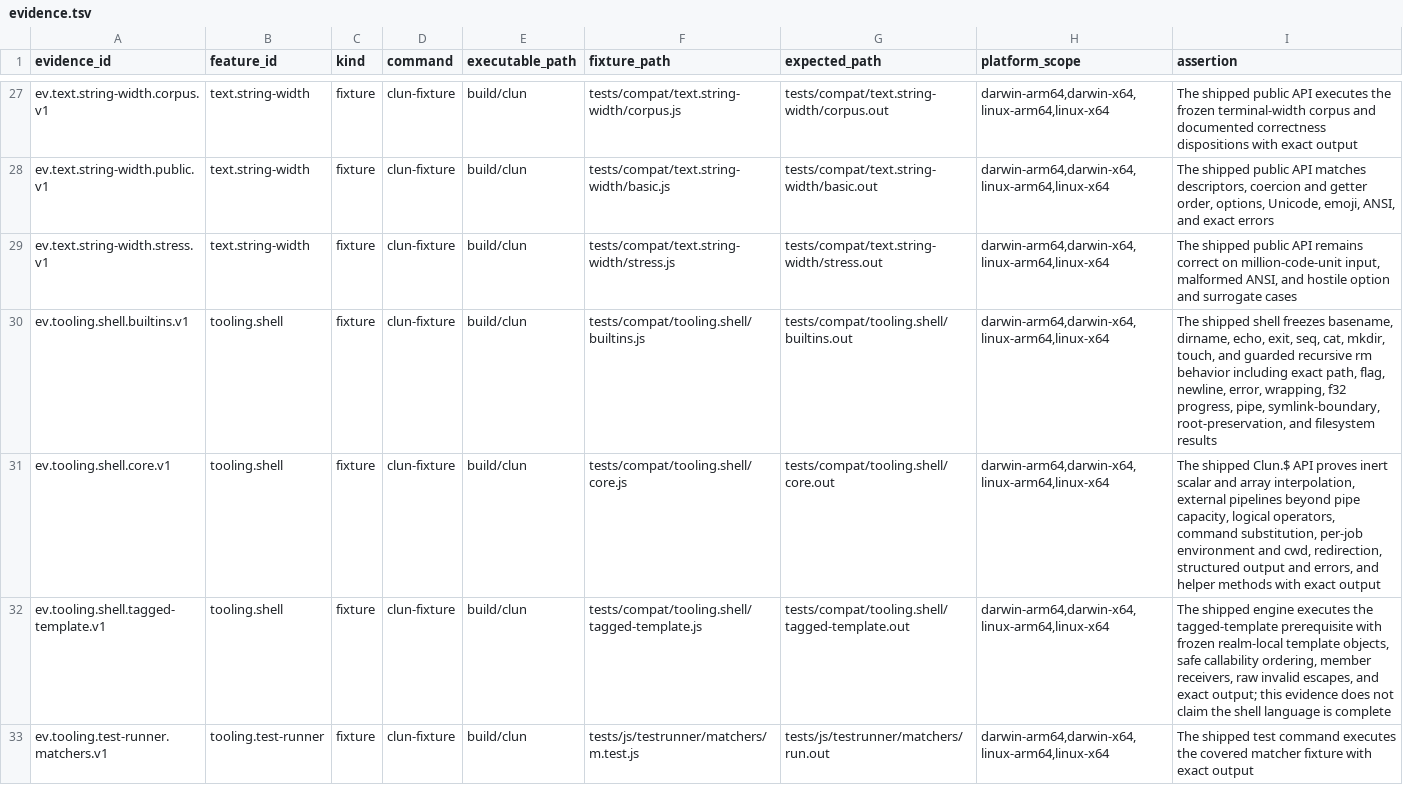
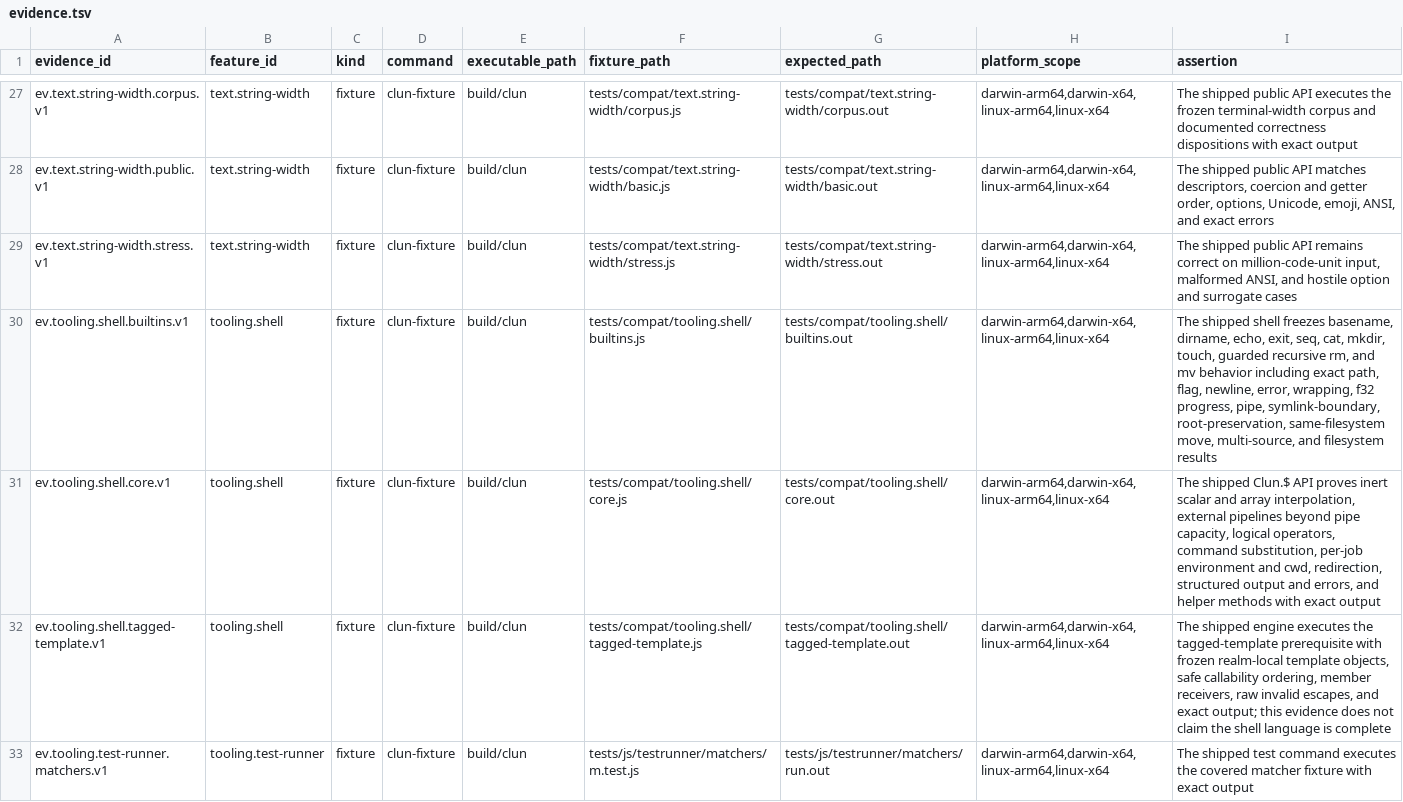
Before and after one commit to theesfeld/clun, a TSV file: compat/evidence.tsv, drawn as a sheet; only a part is shown, gaps mark what is left out.

Commit message:
feat(shell): add multi-source mv builtin

```diff
--- a/compat/evidence.tsv
+++ b/compat/evidence.tsv
@@ -29,3 +29,3 @@ ev.text.string-width.public.v1	text.string-width	fixture	clun-fixture	build/clun
 ev.text.string-width.stress.v1	text.string-width	fixture	clun-fixture	build/clun	tests/compat/text.string-width/stress.js	tests/compat/text.string-width/stress.out	darwin-arm64,darwin-x64,linux-arm64,linux-x64	The shipped public API remains correct on million-code-unit input, malformed ANSI, and hostile option and surrogate cases
-ev.tooling.shell.builtins.v1	tooling.shell	fixture	clun-fixture	build/clun	tests/compat/tooling.shell/builtins.js	tests/compat/tooling.shell/builtins.out	darwin-arm64,darwin-x64,linux-arm64,linux-x64	The shipped shell freezes basename, dirname, echo, exit, seq, cat, mkdir, touch, and guarded recursive rm behavior including exact path, flag, newline, error, wrapping, f32 progress, pipe, symlink-boundary, root-preservation, and filesystem results
+ev.tooling.shell.builtins.v1	tooling.shell	fixture	clun-fixture	build/clun	tests/compat/tooling.shell/builtins.js	tests/compat/tooling.shell/builtins.out	darwin-arm64,darwin-x64,linux-arm64,linux-x64	The shipped shell freezes basename, dirname, echo, exit, seq, cat, mkdir, touch, guarded recursive rm, and mv behavior including exact path, flag, newline, error, wrapping, f32 progress, pipe, symlink-boundary, root-preservation, same-filesystem move, multi-source, and filesystem results
 ev.tooling.shell.core.v1	tooling.shell	fixture	clun-fixture	build/clun	tests/compat/tooling.shell/core.js	tests/compat/tooling.shell/core.out	darwin-arm64,darwin-x64,linux-arm64,linux-x64	The shipped Clun.$ API proves inert scalar and array interpolation, external pipelines beyond pipe capacity, logical operators, command substitution, per-job environment and cwd, redirection, structured output and errors, and helper methods with exact output
```
Also changed, not shown: 5 other files.
